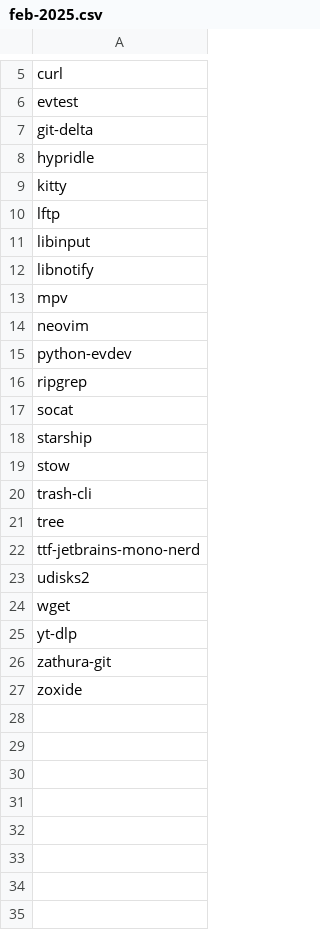
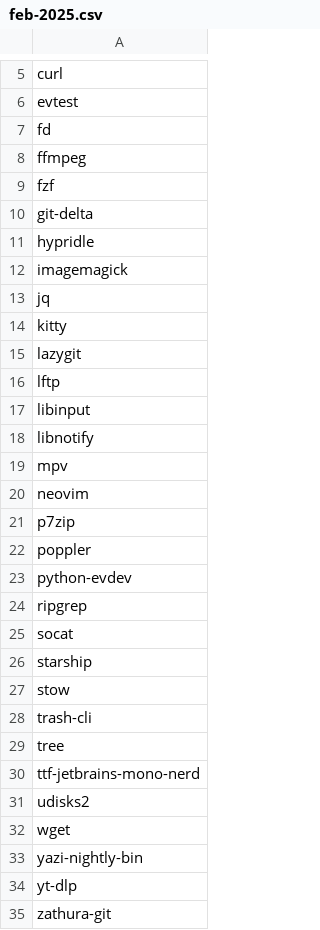
Before and after one commit to utono/install, a CSV file: paclists/feb-2025.csv, drawn as a sheet; only a part is shown, gaps mark what is left out; the shorter side is filled out with more unchanged rows; the diff names each change by its address in the sheet, - before the commit and + after, or states it on an @@ line.

Commit message:
yazi

```diff
--- a/paclists/feb-2025.csv
+++ b/paclists/feb-2025.csv
+row 7: fd
+row 8: ffmpeg
+row 9: fzf
+row 12: imagemagick
+row 13: jq
+row 15: lazygit
+row 21: p7zip
+row 22: poppler
+row 33: yazi-nightly-bin
```
Also changed, not shown: 1 other file.
